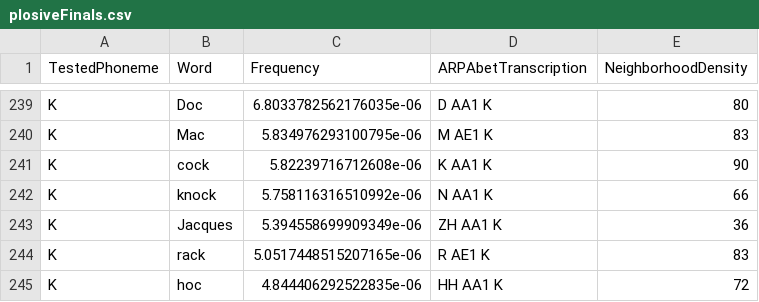
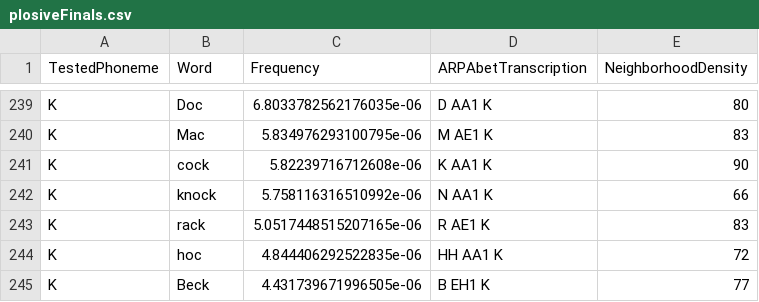
Before and after one commit to michaelbennieUFL/ArabBengaliPhoneticResearch2025, a CSV file: out/plosiveFinals.csv, drawn as a sheet; only a part is shown, gaps mark what is left out; the shorter side is filled out with more unchanged rows.

```diff
--- a/out/plosiveFinals.csv
+++ b/out/plosiveFinals.csv
@@ -242,3 +242,2 @@ K,cock,5.82239716712608e-06,K AA1 K,90
 K,knock,5.758116316510992e-06,N AA1 K,66
-K,Jacques,5.394558699909349e-06,ZH AA1 K,36
 K,rack,5.0517448515207165e-06,R AE1 K,83
```
Also changed, not shown: out/VCVplosive.csv, out/devoicedPlosives.csv, 1 other file.
